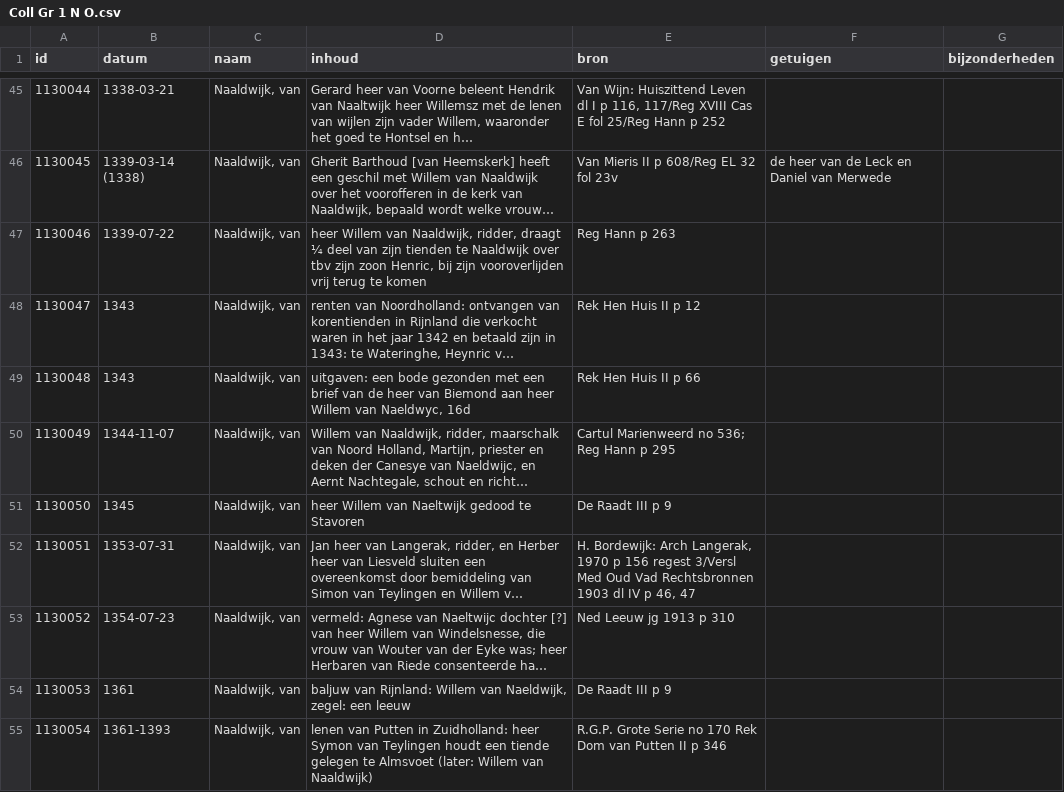
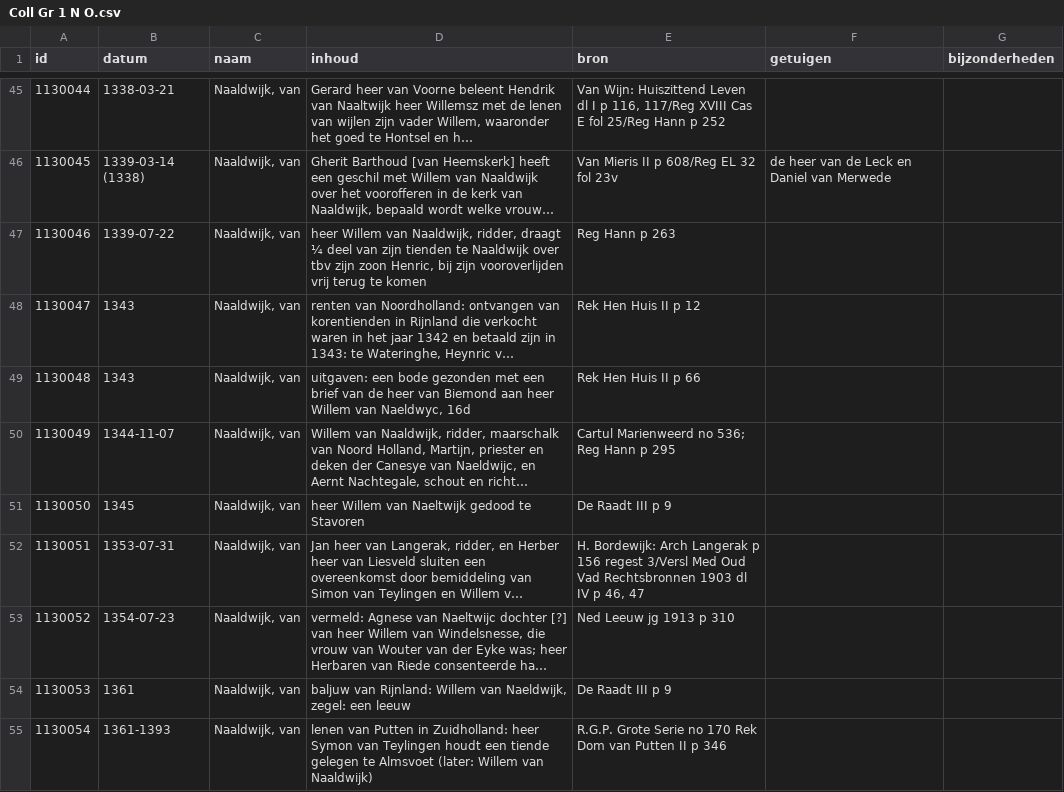
Before and after one commit to collectiegroesbeek/collectiegroesbeek-data, a CSV file: Coll Gr 1 N O.csv, drawn as a sheet; only a part is shown, gaps mark what is left out; long unchanged cells end in …; the diff covers the shown part only; the diff names each change by its address in the sheet, - before the commit and + after, or states it on an @@ line.

```diff
--- a/Coll Gr 1 N O.csv
+++ b/Coll Gr 1 N O.csv
-E52 (bron): …Bordewijk: Arch Langerak, 1970 p 156…
+E52 (bron): …Bordewijk: Arch Langerak p 156…
```
Also changed, not shown: 7 edited cells elsewhere in this file, Coll Gr 1 F G.csv, Coll Gr 1 M.csv, 10 other files.
